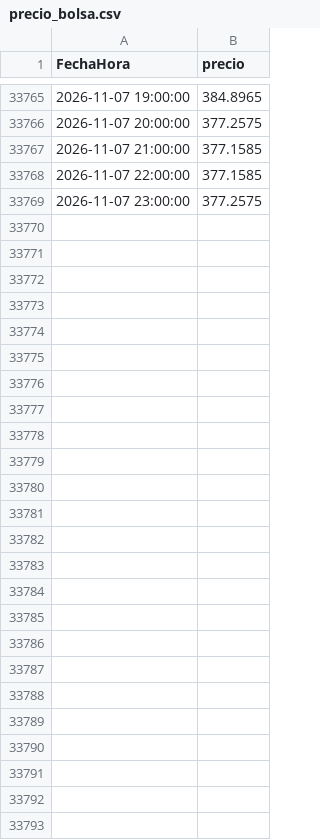
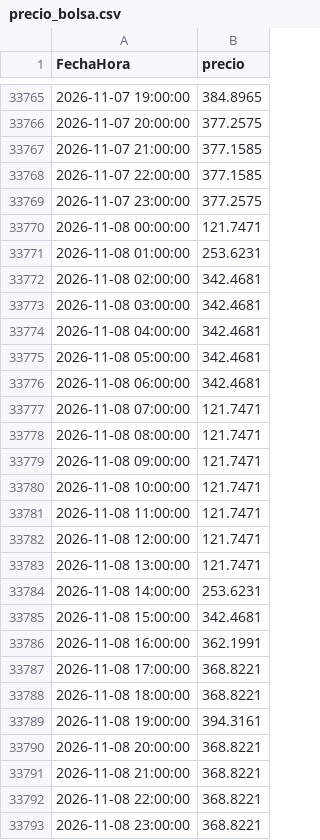
Before and after one commit to julianordonez2005/VatioPlan, a CSV file: data/precio_bolsa.csv, drawn as a sheet; only a part is shown, gaps mark what is left out; the diff covers the shown part only.

```diff
--- a/data/precio_bolsa.csv
+++ b/data/precio_bolsa.csv
@@ -33769 +33769,25 @@ FechaHora,precio
 2026-11-07 23:00:00,377.2575
+2026-11-08 00:00:00,121.7471
+2026-11-08 01:00:00,253.6231
+2026-11-08 02:00:00,342.4681
+2026-11-08 03:00:00,342.4681
+2026-11-08 04:00:00,342.4681
+2026-11-08 05:00:00,342.4681
+2026-11-08 06:00:00,342.4681
+2026-11-08 07:00:00,121.7471
+2026-11-08 08:00:00,121.7471
+2026-11-08 09:00:00,121.7471
+2026-11-08 10:00:00,121.7471
+2026-11-08 11:00:00,121.7471
+2026-11-08 12:00:00,121.7471
+2026-11-08 13:00:00,121.7471
+2026-11-08 14:00:00,253.6231
+2026-11-08 15:00:00,342.4681
+2026-11-08 16:00:00,362.1991
+2026-11-08 17:00:00,368.8221
+2026-11-08 18:00:00,368.8221
+2026-11-08 19:00:00,394.3161
+2026-11-08 20:00:00,368.8221
+2026-11-08 21:00:00,368.8221
+2026-11-08 22:00:00,368.8221
+2026-11-08 23:00:00,368.8221
```
Also changed, not shown: 120 edited cells elsewhere in this file, data/AporEner.csv, data/PorcVoluUtilDiar.csv, 16 other files.
